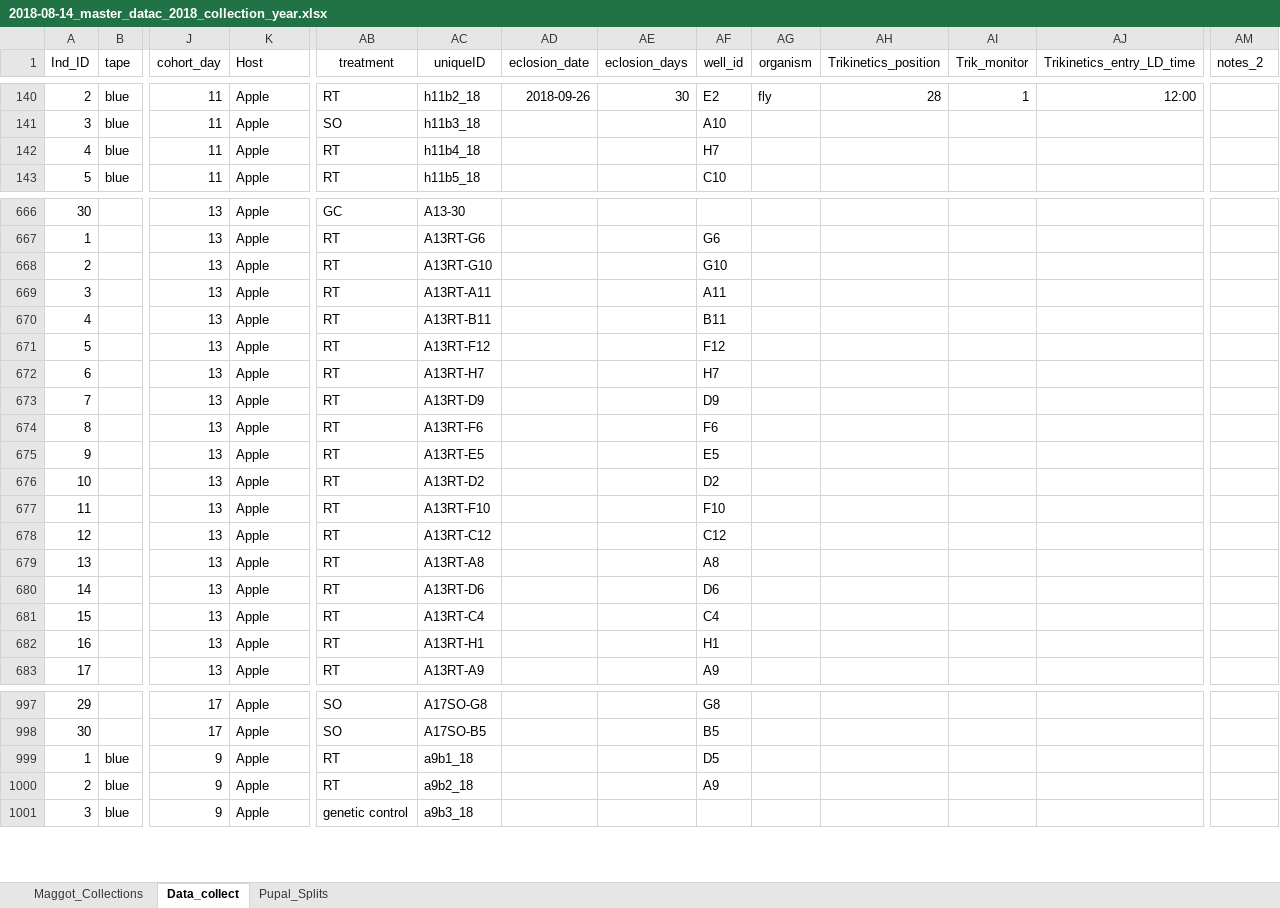
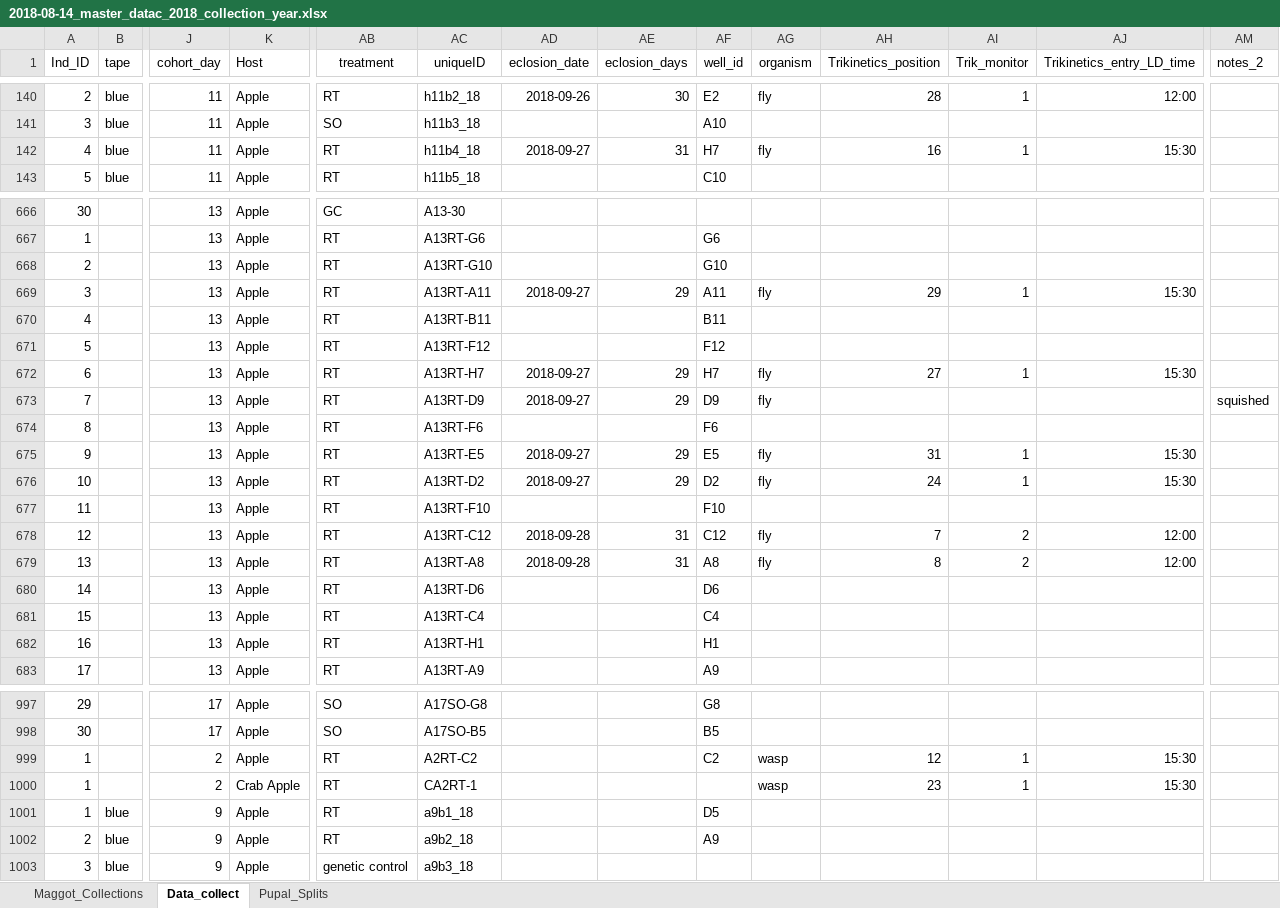
Before and after one commit to adnguyen/Circadian_rhythm_runs_seasonal_timing, an Excel workbook: Data/2018-08-14_master_datac_2018_collection_year.xlsx, sheet Data_collect, drawn as a sheet; only a part is shown, gaps mark what is left out; values as stored, in another font and other column widths than the file's, no borders; rows hold the shown columns only; the diff covers the shown part only; the diff names each change by its address in the sheet, - before the commit and + after, or states it on an @@ line.

Commit message:
data update 2018-09-28

```diff
--- a/Data/2018-08-14_master_datac_2018_collection_year.xlsx (sheet Data_collect)
+++ b/Data/2018-08-14_master_datac_2018_collection_year.xlsx (sheet Data_collect)
-AD142 (eclosion_date): (empty)
+AD142 (eclosion_date): 2018-09-27
-AE142 (eclosion_days): (empty)
+AE142 (eclosion_days): 31
-AG142 (organism): (empty)
+AG142 (organism): fly
-AH142 (Trikinetics_position): (empty)
+AH142 (Trikinetics_position): 16
-AI142 (Trik_monitor): (empty)
+AI142 (Trik_monitor): 1
-AJ142 (Trikinetics_entry_LD_time): (empty)
+AJ142 (Trikinetics_entry_LD_time): 15:30
-AD669 (eclosion_date): (empty)
+AD669 (eclosion_date): 2018-09-27
-AE669 (eclosion_days): (empty)
+AE669 (eclosion_days): 29
-AG669 (organism): (empty)
+AG669 (organism): fly
-AH669 (Trikinetics_position): (empty)
+AH669 (Trikinetics_position): 29
-AI669 (Trik_monitor): (empty)
+AI669 (Trik_monitor): 1
-AJ669 (Trikinetics_entry_LD_time): (empty)
+AJ669 (Trikinetics_entry_LD_time): 15:30
-AD672:AD673 (eclosion_date): (empty)
+AD672:AD673 (eclosion_date): 2018-09-27
-AE672:AE673 (eclosion_days): (empty)
+AE672:AE673 (eclosion_days): 29
-AG672:AG673 (organism): (empty)
+AG672:AG673 (organism): fly
-AH672 (Trikinetics_position): (empty)
+AH672 (Trikinetics_position): 27
-AI672 (Trik_monitor): (empty)
+AI672 (Trik_monitor): 1
-AJ672 (Trikinetics_entry_LD_time): (empty)
+AJ672 (Trikinetics_entry_LD_time): 15:30
-AM673 (notes_2): (empty)
+AM673 (notes_2): squished
-AD675:AD676 (eclosion_date): (empty)
+AD675:AD676 (eclosion_date): 2018-09-27
-AE675:AE676 (eclosion_days): (empty)
+AE675:AE676 (eclosion_days): 29
-AG675:AG676 (organism): (empty)
+AG675:AG676 (organism): fly
-AH675 (Trikinetics_position): (empty)
+AH675 (Trikinetics_position): 31
-AI675:AI676 (Trik_monitor): (empty)
+AI675:AI676 (Trik_monitor): 1
-AJ675:AJ676 (Trikinetics_entry_LD_time): (empty)
+AJ675:AJ676 (Trikinetics_entry_LD_time): 15:30
-AH676 (Trikinetics_position): (empty)
+AH676 (Trikinetics_position): 24
-AD678:AD679 (eclosion_date): (empty)
+AD678:AD679 (eclosion_date): 2018-09-28
-AE678:AE679 (eclosion_days): (empty)
+AE678:AE679 (eclosion_days): 31
-AG678:AG679 (organism): (empty)
+AG678:AG679 (organism): fly
-AH678 (Trikinetics_position): (empty)
+AH678 (Trikinetics_position): 7
-AI678:AI679 (Trik_monitor): (empty)
+AI678:AI679 (Trik_monitor): 2
-AJ678:AJ679 (Trikinetics_entry_LD_time): (empty)
+AJ678:AJ679 (Trikinetics_entry_LD_time): 12:00
-AH679 (Trikinetics_position): (empty)
+AH679 (Trikinetics_position): 8
+row 999: 1 |  | 2 | Apple | RT | A2RT-C2 |  |  | C2 | wasp | 12 | 1 | 15:30
+row 1000: 1 |  | 2 | Crab Apple | RT | CA2RT-1 |  |  |  | wasp | 23 | 1 | 15:30
```
Also changed, not shown: 144 edited cells elsewhere in this sheet, sheet Maggot_Collections, formulas that keep their value, Data/Storage/2018_storage_minus80_information.xlsx.
